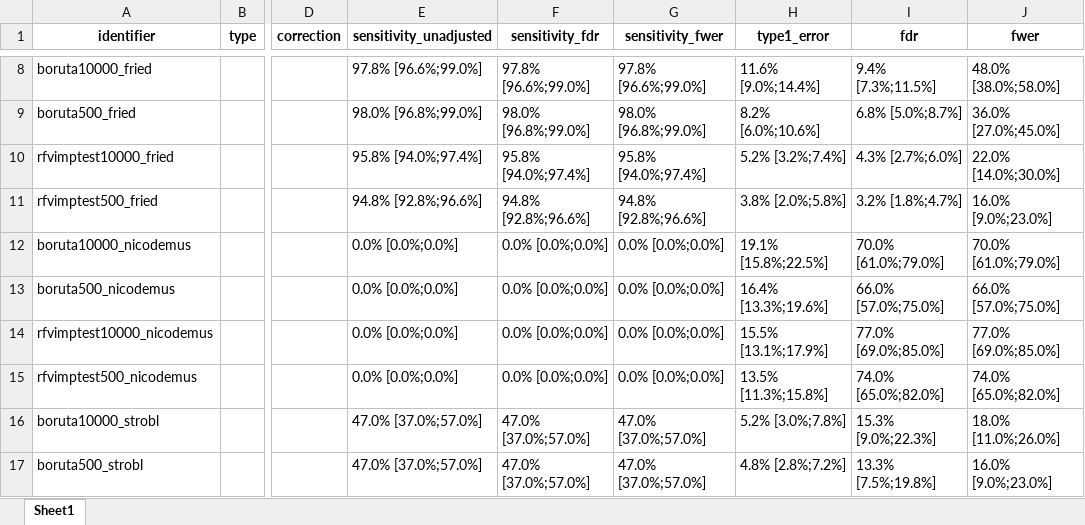
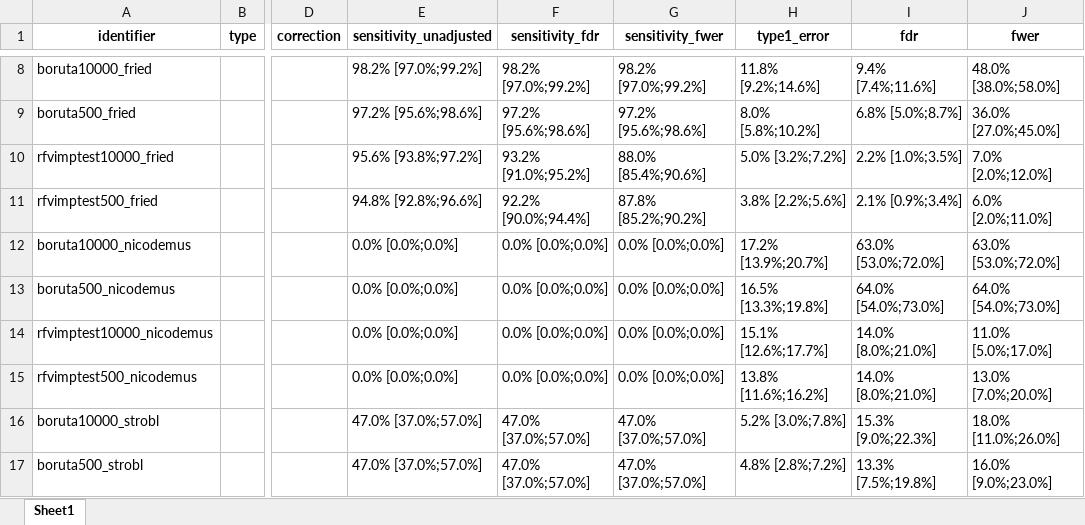
Before and after one commit to mueller-staburo/shadowVIMP-Publication, an Excel workbook: perf_others.xlsx, sheet Sheet1, drawn as a sheet; only a part is shown, gaps mark what is left out; values as stored, in another font and other column widths than the file's, no borders; the diff covers the shown part only; the diff names each change by its address in the sheet, - before the commit and + after, or states it on an @@ line.

```diff
--- a/perf_others.xlsx (sheet Sheet1)
+++ b/perf_others.xlsx (sheet Sheet1)
-E8 (sensitivity_unadjusted): 97.8% [96.6%;99.0%]
+E8 (sensitivity_unadjusted): 98.2% [97.0%;99.2%]
-F8 (sensitivity_fdr): 97.8% [96.6%;99.0%]
+F8 (sensitivity_fdr): 98.2% [97.0%;99.2%]
-G8 (sensitivity_fwer): 97.8% [96.6%;99.0%]
+G8 (sensitivity_fwer): 98.2% [97.0%;99.2%]
-H8 (type1_error): 11.6% [9.0%;14.4%]
+H8 (type1_error): 11.8% [9.2%;14.6%]
-I8 (fdr): 9.4% [7.3%;11.5%]
+I8 (fdr): 9.4% [7.4%;11.6%]
-E9 (sensitivity_unadjusted): 98.0% [96.8%;99.0%]
+E9 (sensitivity_unadjusted): 97.2% [95.6%;98.6%]
-F9 (sensitivity_fdr): 98.0% [96.8%;99.0%]
+F9 (sensitivity_fdr): 97.2% [95.6%;98.6%]
-G9 (sensitivity_fwer): 98.0% [96.8%;99.0%]
+G9 (sensitivity_fwer): 97.2% [95.6%;98.6%]
-H9 (type1_error): 8.2% [6.0%;10.6%]
+H9 (type1_error): 8.0% [5.8%;10.2%]
-E10 (sensitivity_unadjusted): 95.8% [94.0%;97.4%]
+E10 (sensitivity_unadjusted): 95.6% [93.8%;97.2%]
-F10 (sensitivity_fdr): 95.8% [94.0%;97.4%]
+F10 (sensitivity_fdr): 93.2% [91.0%;95.2%]
-G10 (sensitivity_fwer): 95.8% [94.0%;97.4%]
+G10 (sensitivity_fwer): 88.0% [85.4%;90.6%]
-H10 (type1_error): 5.2% [3.2%;7.4%]
+H10 (type1_error): 5.0% [3.2%;7.2%]
-I10 (fdr): 4.3% [2.7%;6.0%]
+I10 (fdr): 2.2% [1.0%;3.5%]
-J10 (fwer): 22.0% [14.0%;30.0%]
+J10 (fwer): 7.0% [2.0%;12.0%]
-F11 (sensitivity_fdr): 94.8% [92.8%;96.6%]
+F11 (sensitivity_fdr): 92.2% [90.0%;94.4%]
-G11 (sensitivity_fwer): 94.8% [92.8%;96.6%]
+G11 (sensitivity_fwer): 87.8% [85.2%;90.2%]
-H11 (type1_error): 3.8% [2.0%;5.8%]
+H11 (type1_error): 3.8% [2.2%;5.6%]
-I11 (fdr): 3.2% [1.8%;4.7%]
+I11 (fdr): 2.1% [0.9%;3.4%]
-J11 (fwer): 16.0% [9.0%;23.0%]
+J11 (fwer): 6.0% [2.0%;11.0%]
-H12 (type1_error): 19.1% [15.8%;22.5%]
+H12 (type1_error): 17.2% [13.9%;20.7%]
-I12 (fdr): 70.0% [61.0%;79.0%]
+I12 (fdr): 63.0% [53.0%;72.0%]
-J12 (fwer): 70.0% [61.0%;79.0%]
+J12 (fwer): 63.0% [53.0%;72.0%]
-H13 (type1_error): 16.4% [13.3%;19.6%]
+H13 (type1_error): 16.5% [13.3%;19.8%]
-I13 (fdr): 66.0% [57.0%;75.0%]
+I13 (fdr): 64.0% [54.0%;73.0%]
-J13 (fwer): 66.0% [57.0%;75.0%]
+J13 (fwer): 64.0% [54.0%;73.0%]
-H14 (type1_error): 15.5% [13.1%;17.9%]
+H14 (type1_error): 15.1% [12.6%;17.7%]
-I14 (fdr): 77.0% [69.0%;85.0%]
+I14 (fdr): 14.0% [8.0%;21.0%]
-J14 (fwer): 77.0% [69.0%;85.0%]
+J14 (fwer): 11.0% [5.0%;17.0%]
-H15 (type1_error): 13.5% [11.3%;15.8%]
+H15 (type1_error): 13.8% [11.6%;16.2%]
-I15 (fdr): 74.0% [65.0%;82.0%]
+I15 (fdr): 14.0% [8.0%;21.0%]
-J15 (fwer): 74.0% [65.0%;82.0%]
+J15 (fwer): 13.0% [7.0%;20.0%]
```
Also changed, not shown: 42 edited cells elsewhere in this sheet, nico_type1_error.xlsx, perf_proposed_all.xlsx, 30 other files.
